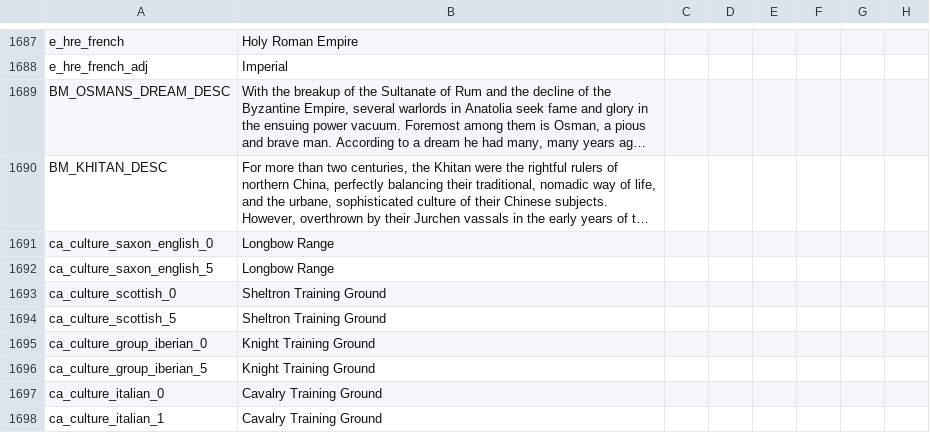
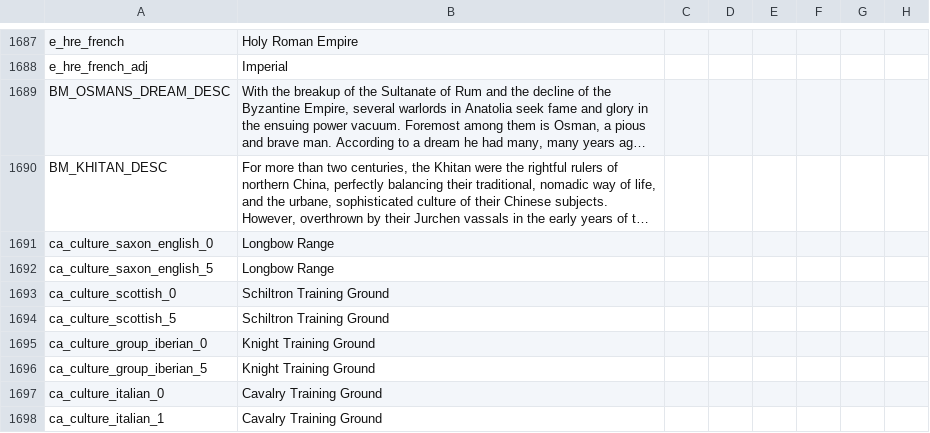
Before and after one commit to escalonn/sed2, a CSV file: build/SED2+EMF/localisation/z~ SED+EMF.csv, drawn as a sheet; only a part is shown, gaps mark what is left out; long unchanged cells end in …; the diff names each change by its address in the sheet, - before the commit and + after, or states it on an @@ line.

```diff
--- a/build/SED2+EMF/localisation/z~ SED+EMF.csv
+++ b/build/SED2+EMF/localisation/z~ SED+EMF.csv
-B1693:B1694: Sheltron Training Ground
+B1693:B1694: Schiltron Training Ground
```
Also changed, not shown: build/SED2/localisation/zz Buildings Cultural.csv, build/SED2/localisation/zz Retinues.csv, 3 other files.
